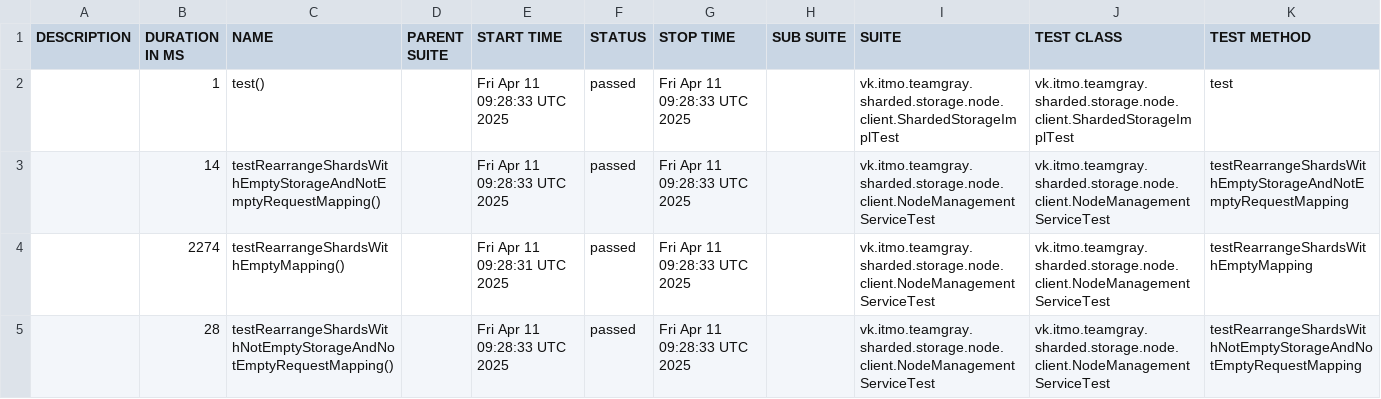
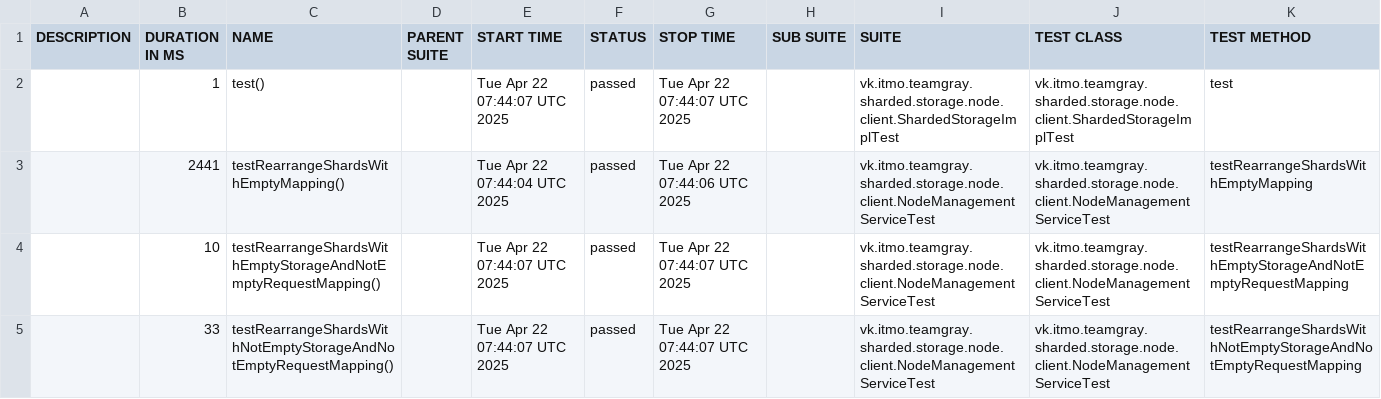
Before and after one commit to Team-Gray-ITMO/sharded-storage, a CSV file: data/suites.csv, drawn as a sheet.

```diff
--- a/data/suites.csv
+++ b/data/suites.csv
@@ -1,5 +1,5 @@
 "DESCRIPTION","DURATION IN MS","NAME","PARENT SUITE","START TIME","STATUS","STOP TIME","SUB SUITE","SUITE","TEST CLASS","TEST METHOD"
-"","1","test()","","Fri Apr 11 09:28:33 UTC 2025","passed","Fri Apr 11 09:28:33 UTC 2025","","vk.itmo.teamgray.sharded.storage.node.client.ShardedStorageImplTest","vk.itmo.teamgray.sharded.storage.node.client.ShardedStorageImplTest","test"
-"","14","testRearrangeShardsWithEmptyStorageAndNotEmptyRequestMapping()","","Fri Apr 11 09:28:33 UTC 2025","passed","Fri Apr 11 09:28:33 UTC 2025","","vk.itmo.teamgray.sharded.storage.node.client.NodeManagementServiceTest","vk.itmo.teamgray.sharded.storage.node.client.NodeManagementServiceTest","testRearrangeShardsWithEmptyStorageAndNotEmptyRequestMapping"
-"","2274","testRearrangeShardsWithEmptyMapping()","","Fri Apr 11 09:28:31 UTC 2025","passed","Fri Apr 11 09:28:33 UTC 2025","","vk.itmo.teamgray.sharded.storage.node.client.NodeManagementServiceTest","vk.itmo.teamgray.sharded.storage.node.client.NodeManagementServiceTest","testRearrangeShardsWithEmptyMapping"
-"","28","testRearrangeShardsWithNotEmptyStorageAndNotEmptyRequestMapping()","","Fri Apr 11 09:28:33 UTC 2025","passed","Fri Apr 11 09:28:33 UTC 2025","","vk.itmo.teamgray.sharded.storage.node.client.NodeManagementServiceTest","vk.itmo.teamgray.sharded.storage.node.client.NodeManagementServiceTest","testRearrangeShardsWithNotEmptyStorageAndNotEmptyRequestMapping"
+"","1","test()","","Tue Apr 22 07:44:07 UTC 2025","passed","Tue Apr 22 07:44:07 UTC 2025","","vk.itmo.teamgray.sharded.storage.node.client.ShardedStorageImplTest","vk.itmo.teamgray.sharded.storage.node.client.ShardedStorageImplTest","test"
+"","2441","testRearrangeShardsWithEmptyMapping()","","Tue Apr 22 07:44:04 UTC 2025","passed","Tue Apr 22 07:44:06 UTC 2025","","vk.itmo.teamgray.sharded.storage.node.client.NodeManagementServiceTest","vk.itmo.teamgray.sharded.storage.node.client.NodeManagementServiceTest","testRearrangeShardsWithEmptyMapping"
+"","10","testRearrangeShardsWithEmptyStorageAndNotEmptyRequestMapping()","","Tue Apr 22 07:44:07 UTC 2025","passed","Tue Apr 22 07:44:07 UTC 2025","","vk.itmo.teamgray.sharded.storage.node.client.NodeManagementServiceTest","vk.itmo.teamgray.sharded.storage.node.client.NodeManagementServiceTest","testRearrangeShardsWithEmptyStorageAndNotEmptyRequestMapping"
+"","33","testRearrangeShardsWithNotEmptyStorageAndNotEmptyRequestMapping()","","Tue Apr 22 07:44:07 UTC 2025","passed","Tue Apr 22 07:44:07 UTC 2025","","vk.itmo.teamgray.sharded.storage.node.client.NodeManagementServiceTest","vk.itmo.teamgray.sharded.storage.node.client.NodeManagementServiceTest","testRearrangeShardsWithNotEmptyStorageAndNotEmptyRequestMapping"
```
Also changed, not shown: 22 other files.
